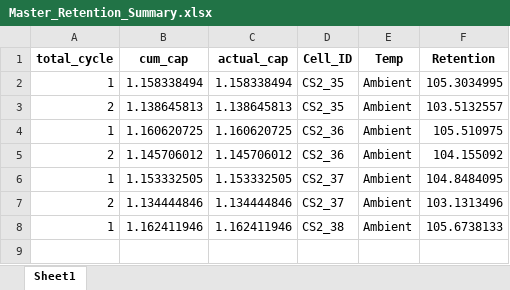
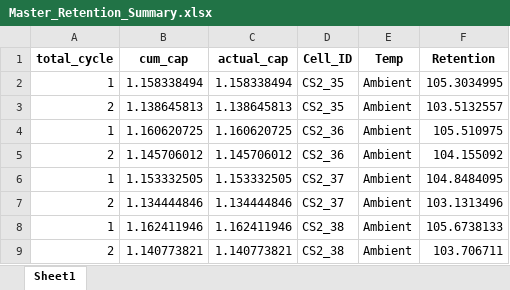
Before and after one commit to pratapmundasada/cell-validation-automation, an Excel workbook: reports/Master_Retention_Summary.xlsx, sheet Sheet1, drawn as a sheet; values as stored, in another font and other column widths than the file's, no borders; the diff names each change by its address in the sheet, - before the commit and + after, or states it on an @@ line.

Commit message:
Auto: Analysis complete | Temp: Ambient | Max Cycle: 2 | Anomalies: 0 | 2026-04-23 10:59

```diff
--- a/reports/Master_Retention_Summary.xlsx (sheet Sheet1)
+++ b/reports/Master_Retention_Summary.xlsx (sheet Sheet1)
+row 9: 2 | 1.140773821 | 1.140773821 | CS2_38 | Ambient | 103.706711
```
Also changed, not shown: 1 other file.
